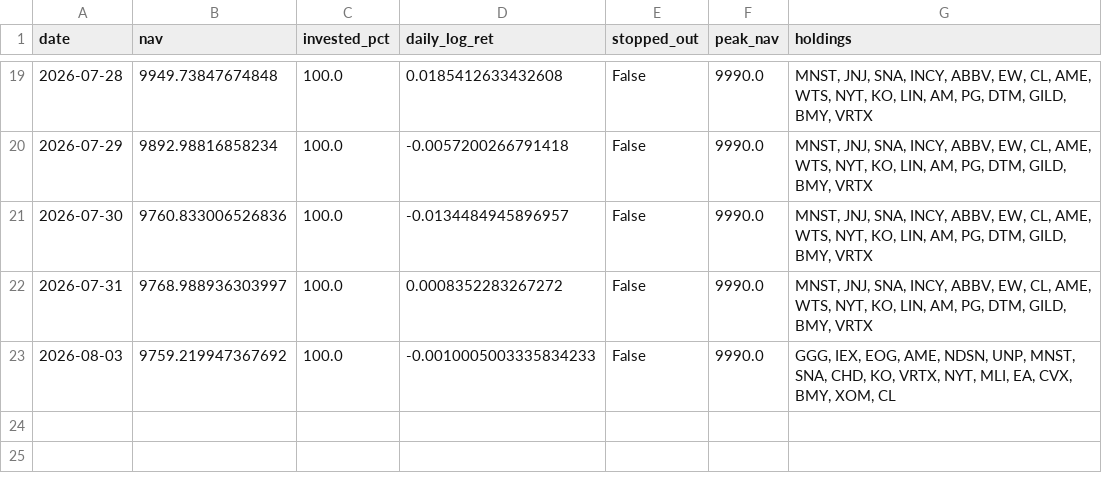
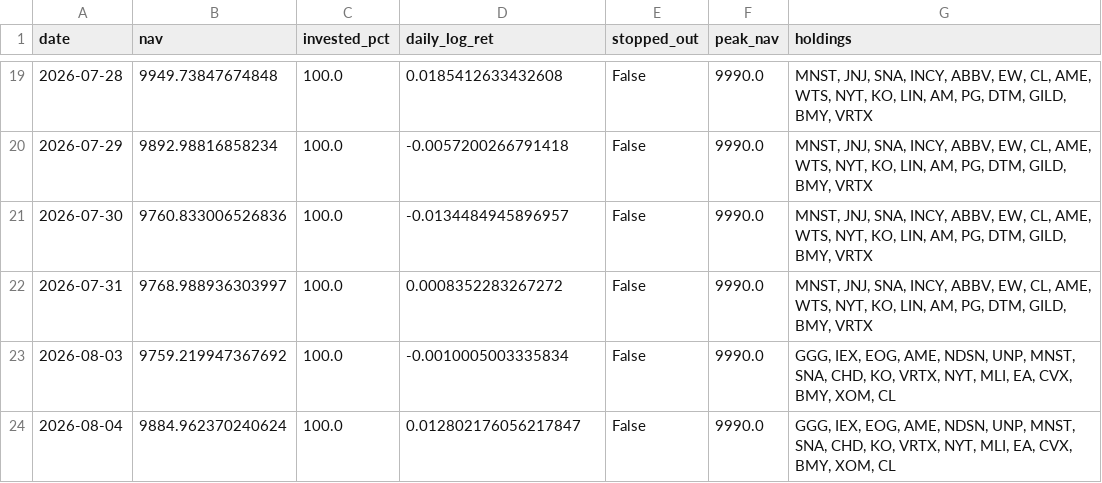
Before and after one commit to Mariokeyrouz/market-dashboard-otp2-paper-trading-, a CSV file: factor_ledger_AMA.csv, drawn as a sheet; only a part is shown, gaps mark what is left out.

```diff
--- a/factor_ledger_AMA.csv
+++ b/factor_ledger_AMA.csv
@@ -22,2 +22,3 @@ date,nav,invested_pct,daily_log_ret,stopped_out,peak_nav,holdings
 2026-07-31,9768.988936303997,100.0,0.0008352283267272,False,9990.0,"MNST, JNJ, SNA, INCY, ABBV, EW, CL, AME, WTS, NYT, KO, LIN, AM, PG, DTM, GILD, BMY, VRTX"
-2026-08-03,9759.219947367692,100.0,-0.0010005003335834233,False,9990.0,"GGG, IEX, EOG, AME, NDSN, UNP, MNST, SNA, CHD, KO, VRTX, NYT, MLI, EA, CVX, BMY, XOM, CL"
+2026-08-03,9759.219947367692,100.0,-0.0010005003335834,False,9990.0,"GGG, IEX, EOG, AME, NDSN, UNP, MNST, SNA, CHD, KO, VRTX, NYT, MLI, EA, CVX, BMY, XOM, CL"
+2026-08-04,9884.962370240624,100.0,0.012802176056217847,False,9990.0,"GGG, IEX, EOG, AME, NDSN, UNP, MNST, SNA, CHD, KO, VRTX, NYT, MLI, EA, CVX, BMY, XOM, CL"
```
Also changed, not shown: factor_ledger.csv, gold_ledger.csv, 11 other files.
